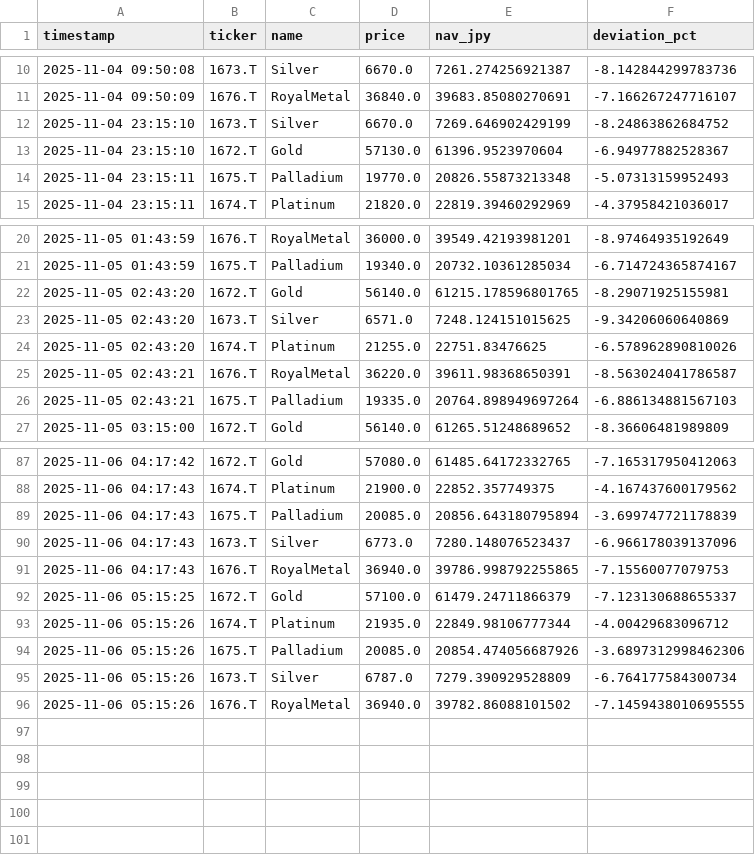
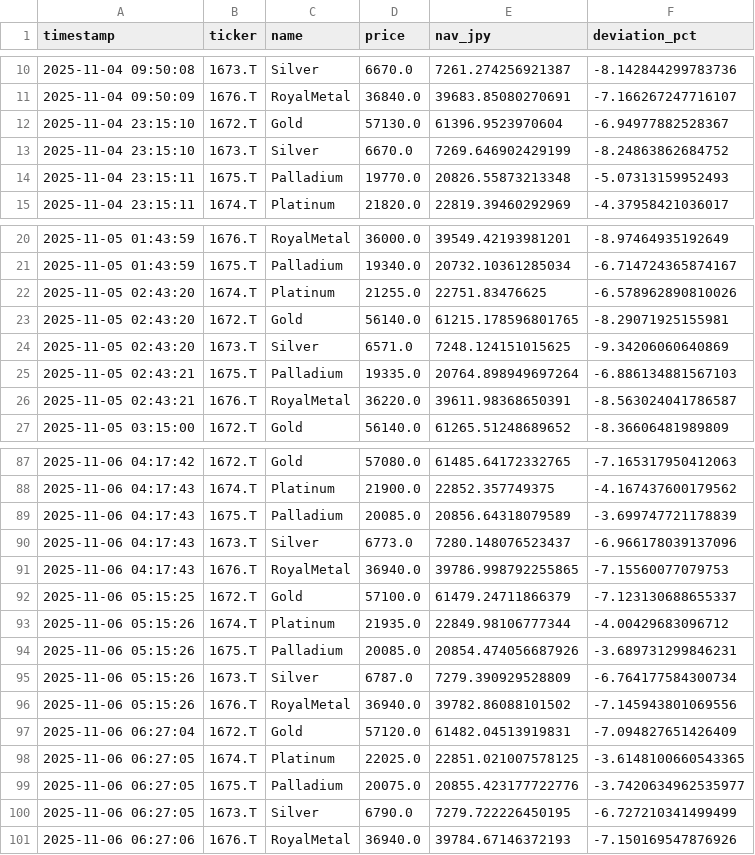
Before and after one commit to Soggy-Koala/etf-deviation-tracker, a CSV file: 1672etal_data.csv, drawn as a sheet; only a part is shown, gaps mark what is left out; the diff covers the shown part only.

```diff
--- a/1672etal_data.csv
+++ b/1672etal_data.csv
@@ -11,4 +11,4 @@ timestamp,ticker,name,price,nav_jpy,deviation_pct
 2025-11-04 09:50:09,1676.T,RoyalMetal,36840.0,39683.85080270691,-7.166267247716107
+2025-11-04 23:15:10,1672.T,Gold,57130.0,61396.9523970604,-6.94977882528367
 2025-11-04 23:15:10,1673.T,Silver,6670.0,7269.646902429199,-8.24863862684752
-2025-11-04 23:15:10,1672.T,Gold,57130.0,61396.9523970604,-6.94977882528367
 2025-11-04 23:15:11,1675.T,Palladium,19770.0,20826.55873213348,-5.07313159952493
@@ -21,7 +21,7 @@ timestamp,ticker,name,price,nav_jpy,deviation_pct
 2025-11-05 01:43:59,1675.T,Palladium,19340.0,20732.10361285034,-6.714724365874167
+2025-11-05 02:43:20,1674.T,Platinum,21255.0,22751.83476625,-6.578962890810026
 2025-11-05 02:43:20,1672.T,Gold,56140.0,61215.178596801765,-8.29071925155981
 2025-11-05 02:43:20,1673.T,Silver,6571.0,7248.124151015625,-9.34206060640869
-2025-11-05 02:43:20,1674.T,Platinum,21255.0,22751.83476625,-6.578962890810026
+2025-11-05 02:43:21,1675.T,Palladium,19335.0,20764.898949697264,-6.886134881567103
 2025-11-05 02:43:21,1676.T,RoyalMetal,36220.0,39611.98368650391,-8.563024041786587
-2025-11-05 02:43:21,1675.T,Palladium,19335.0,20764.898949697264,-6.886134881567103
 2025-11-05 03:15:00,1672.T,Gold,56140.0,61265.51248689652,-8.36606481989809
@@ -88,3 +88,3 @@ timestamp,ticker,name,price,nav_jpy,deviation_pct
 2025-11-06 04:17:43,1674.T,Platinum,21900.0,22852.357749375,-4.167437600179562
-2025-11-06 04:17:43,1675.T,Palladium,20085.0,20856.643180795894,-3.699747721178839
+2025-11-06 04:17:43,1675.T,Palladium,20085.0,20856.64318079589,-3.699747721178839
 2025-11-06 04:17:43,1673.T,Silver,6773.0,7280.148076523437,-6.966178039137096
@@ -93,4 +93,9 @@ timestamp,ticker,name,price,nav_jpy,deviation_pct
 2025-11-06 05:15:26,1674.T,Platinum,21935.0,22849.98106777344,-4.00429683096712
-2025-11-06 05:15:26,1675.T,Palladium,20085.0,20854.474056687926,-3.6897312998462306
+2025-11-06 05:15:26,1675.T,Palladium,20085.0,20854.474056687926,-3.689731299846231
 2025-11-06 05:15:26,1673.T,Silver,6787.0,7279.390929528809,-6.764177584300734
-2025-11-06 05:15:26,1676.T,RoyalMetal,36940.0,39782.86088101502,-7.1459438010695555
+2025-11-06 05:15:26,1676.T,RoyalMetal,36940.0,39782.86088101502,-7.145943801069556
+2025-11-06 06:27:04,1672.T,Gold,57120.0,61482.04513919831,-7.094827651426409
+2025-11-06 06:27:05,1674.T,Platinum,22025.0,22851.021007578125,-3.6148100660543365
+2025-11-06 06:27:05,1675.T,Palladium,20075.0,20855.423177722776,-3.7420634962535977
+2025-11-06 06:27:05,1673.T,Silver,6790.0,7279.722226450195,-6.727210341499499
+2025-11-06 06:27:06,1676.T,RoyalMetal,36940.0,39784.67146372193,-7.150169547876926
```
Also changed, not shown: 4 moved rows elsewhere in this file, 1 other file.
